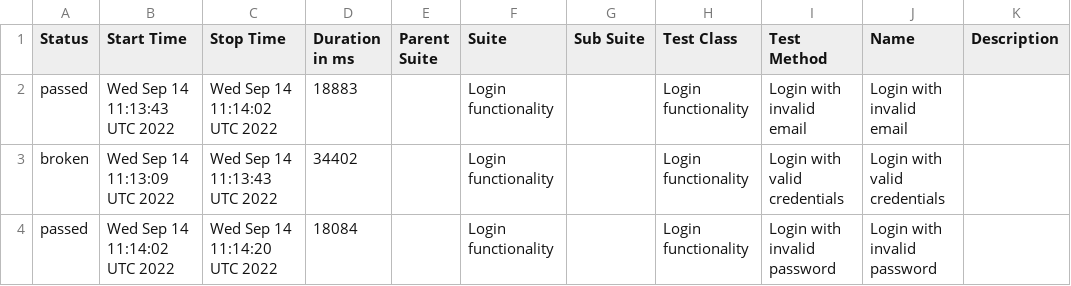
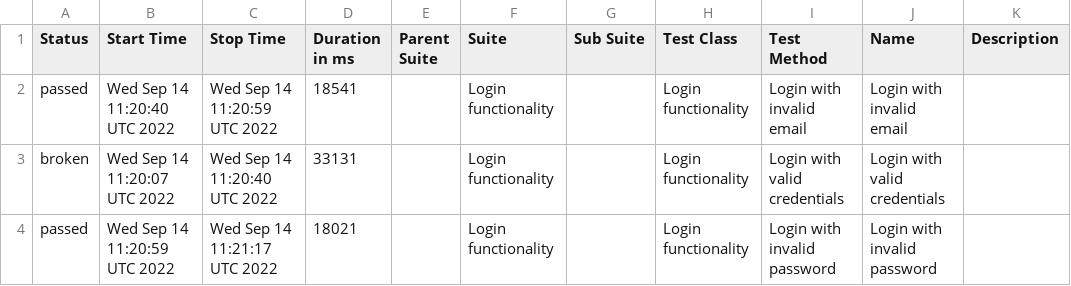
Before and after one commit to Truecap/WebdriverIO-Telnyx, a CSV file: docs/data/suites.csv, drawn as a sheet.

```diff
--- a/docs/data/suites.csv
+++ b/docs/data/suites.csv
@@ -1,4 +1,4 @@
 "Status","Start Time","Stop Time","Duration in ms","Parent Suite","Suite","Sub Suite","Test Class","Test Method","Name","Description"
-"passed","Wed Sep 14 11:13:43 UTC 2022","Wed Sep 14 11:14:02 UTC 2022","18883","","Login functionality","","Login functionality","Login with invalid email","Login with invalid email",""
-"broken","Wed Sep 14 11:13:09 UTC 2022","Wed Sep 14 11:13:43 UTC 2022","34402","","Login functionality","","Login functionality","Login with valid credentials","Login with valid credentials",""
-"passed","Wed Sep 14 11:14:02 UTC 2022","Wed Sep 14 11:14:20 UTC 2022","18084","","Login functionality","","Login functionality","Login with invalid password","Login with invalid password",""
+"passed","Wed Sep 14 11:20:40 UTC 2022","Wed Sep 14 11:20:59 UTC 2022","18541","","Login functionality","","Login functionality","Login with invalid email","Login with invalid email",""
+"broken","Wed Sep 14 11:20:07 UTC 2022","Wed Sep 14 11:20:40 UTC 2022","33131","","Login functionality","","Login functionality","Login with valid credentials","Login with valid credentials",""
+"passed","Wed Sep 14 11:20:59 UTC 2022","Wed Sep 14 11:21:17 UTC 2022","18021","","Login functionality","","Login functionality","Login with invalid password","Login with invalid password",""
```
Also changed, not shown: 20 other files.
